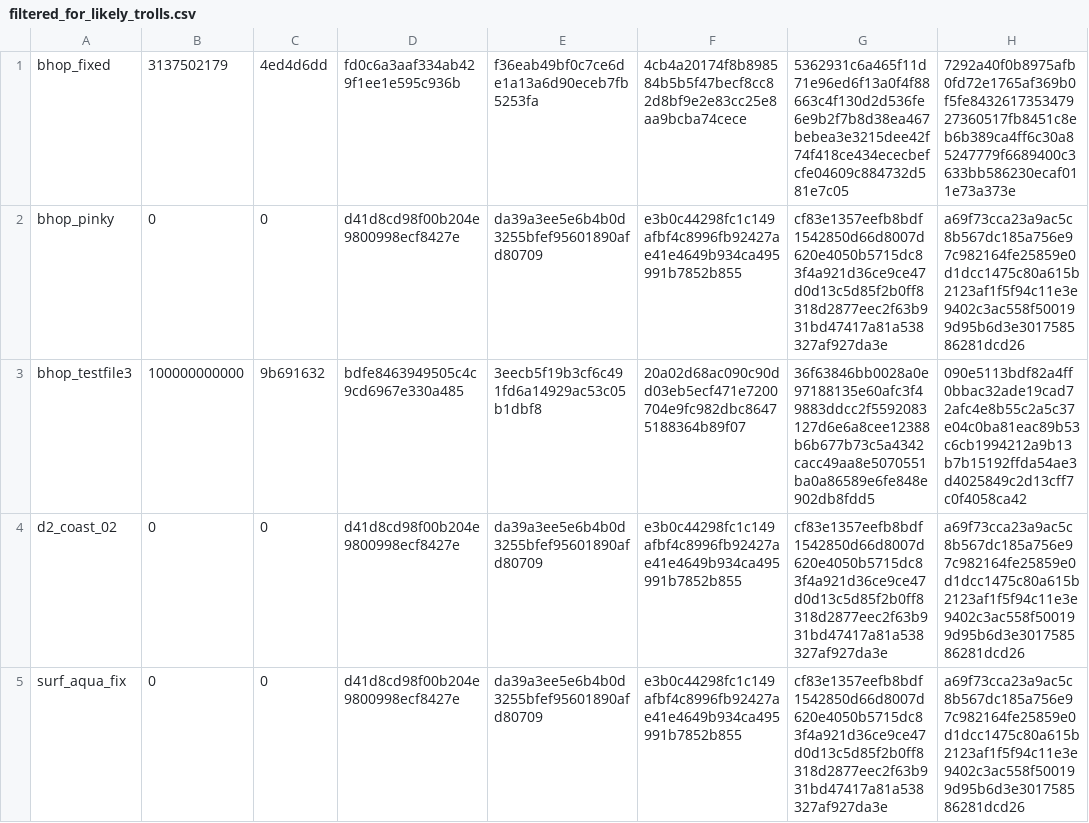
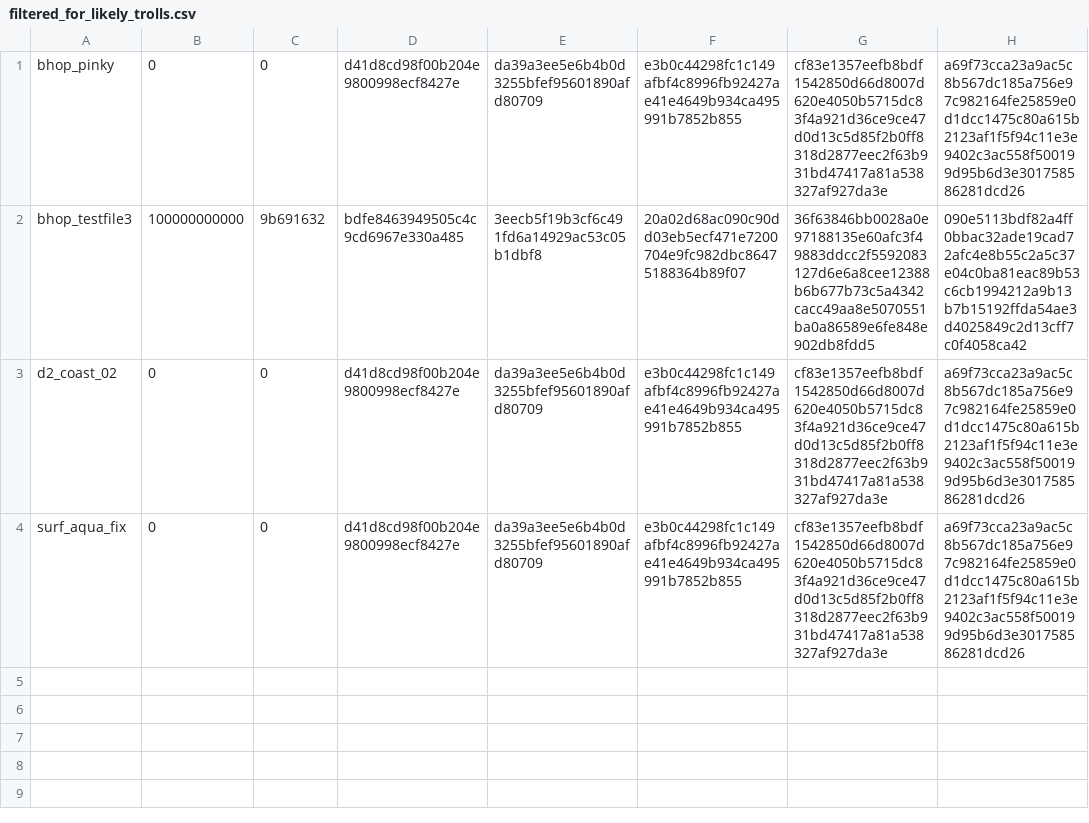
Before and after one commit to srcwr/maps-cstrike-original, a CSV file: other/filtered_for_likely_trolls.csv, drawn as a sheet.

```diff
--- a/other/filtered_for_likely_trolls.csv
+++ b/other/filtered_for_likely_trolls.csv
@@ -1,2 +1 @@
-bhop_fixed,3137502179,4ed4d6dd,fd0c6a3aaf334ab429f1ee1e595c936b,f36eab49bf0c7ce6de1a13a6d90eceb7fb5253fa,4cb4a20174f8b898584b5b5f47becf8cc82d8bf9e2e83cc25e8aa9bcba74cece,5362931c6a465f11d71e96ed6f13a0f4f88663c4f130d2d536fe6e9b2f7b8d38ea467bebea3e3215dee42f74f418ce434ececbefcfe04609c884732d581e7c05,7292a40f0b8975afb0fd72e1765af369b0f5fe843261735347927360517fb8451c8eb6b389ca4ff6c30a85247779f6689400c3633bb586230ecaf011e73a373e
 bhop_pinky,0,0,d41d8cd98f00b204e9800998ecf8427e,da39a3ee5e6b4b0d3255bfef95601890afd80709,e3b0c44298fc1c149afbf4c8996fb92427ae41e4649b934ca495991b7852b855,cf83e1357eefb8bdf1542850d66d8007d620e4050b5715dc83f4a921d36ce9ce47d0d13c5d85f2b0ff8318d2877eec2f63b931bd47417a81a538327af927da3e,a69f73cca23a9ac5c8b567dc185a756e97c982164fe25859e0d1dcc1475c80a615b2123af1f5f94c11e3e9402c3ac558f500199d95b6d3e301758586281dcd26
```
Also changed, not shown: 1 other file.
